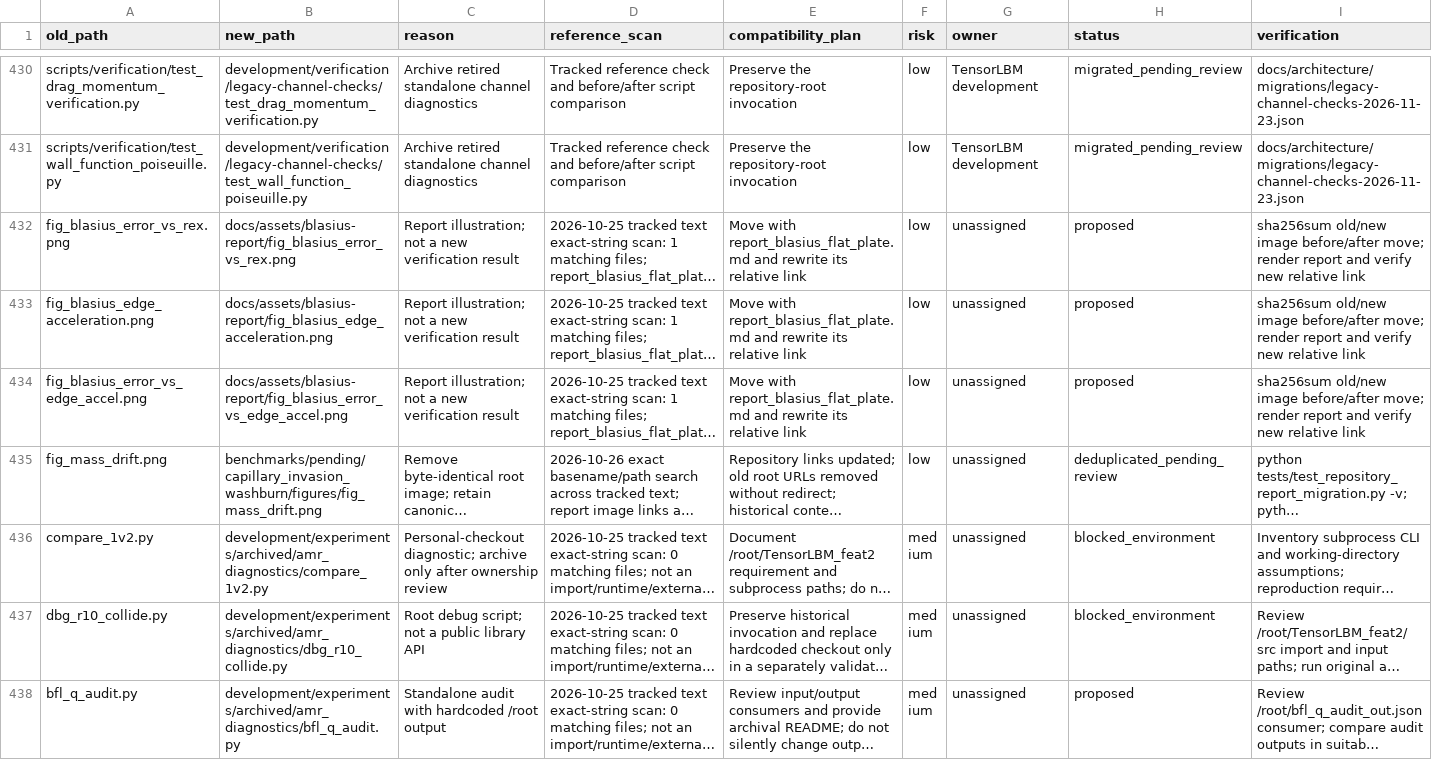
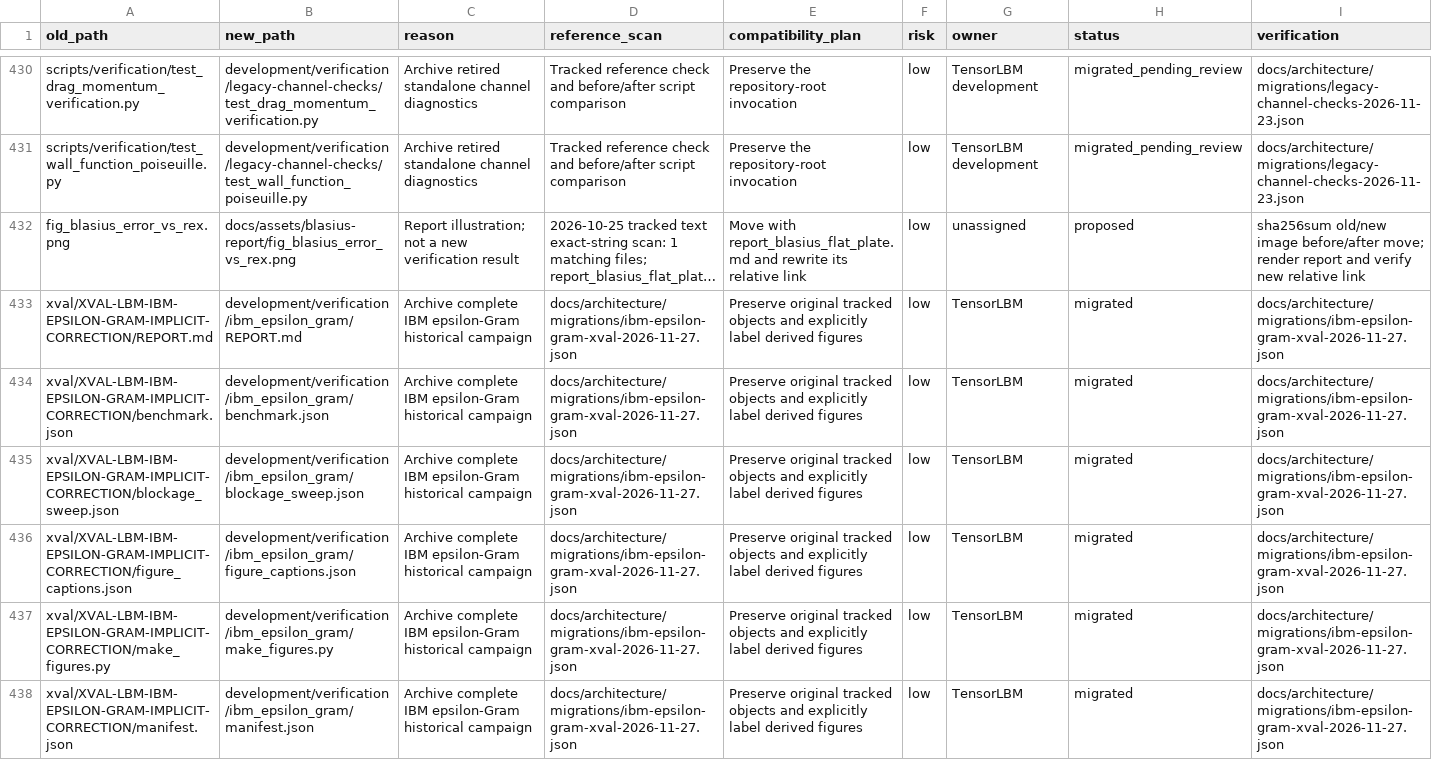
Before and after one commit to cxs503/TensorLBM, a CSV file: docs/architecture/migration_manifest.csv, drawn as a sheet; only a part is shown, gaps mark what is left out; the shorter side is filled out with more unchanged rows; long unchanged cells end in …; the diff covers the shown part only; the diff names each change by its address in the sheet, - before the commit and + after, or states it on an @@ line.

Commit message:
Archive IBM epsilon-Gram evidence with explicit historical provenance gaps

```diff
--- a/docs/architecture/migration_manifest.csv
+++ b/docs/architecture/migration_manifest.csv
+row 433: xval/XVAL-LBM-IBM-EPSILON-GRAM-IMPLICIT-CORRECTION/REPORT.md | development/verification/ibm_epsilon_gram/REPORT.md | Archive complete IBM epsilon-Gram historical campaign | docs/architecture/migrations/ibm-epsilon-gram-xval-2026-11-27.json | Preserve original tracked objects and explicitly label derived figures | low | TensorLBM | migrated | docs/architecture/migrations/ibm-epsilon-gram-xval-2026-11-27.json
+row 434: xval/XVAL-LBM-IBM-EPSILON-GRAM-IMPLICIT-CORRECTION/benchmark.json | development/verification/ibm_epsilon_gram/benchmark.json | Archive complete IBM epsilon-Gram historical campaign | docs/architecture/migrations/ibm-epsilon-gram-xval-2026-11-27.json | Preserve original tracked objects and explicitly label derived figures | low | TensorLBM | migrated | docs/architecture/migrations/ibm-epsilon-gram-xval-2026-11-27.json
+row 435: xval/XVAL-LBM-IBM-EPSILON-GRAM-IMPLICIT-CORRECTION/blockage_sweep.json | development/verification/ibm_epsilon_gram/blockage_sweep.json | Archive complete IBM epsilon-Gram historical campaign | docs/architecture/migrations/ibm-epsilon-gram-xval-2026-11-27.json | Preserve original tracked objects and explicitly label derived figures | low | TensorLBM | migrated | docs/architecture/migrations/ibm-epsilon-gram-xval-2026-11-27.json
+row 436: xval/XVAL-LBM-IBM-EPSILON-GRAM-IMPLICIT-CORRECTION/figure_captions.json | development/verification/ibm_epsilon_gram/figure_captions.json | Archive complete IBM epsilon-Gram historical campaign | docs/architecture/migrations/ibm-epsilon-gram-xval-2026-11-27.json | Preserve original tracked objects and explicitly label derived figures | low | TensorLBM | migrated | docs/architecture/migrations/ibm-epsilon-gram-xval-2026-11-27.json
+row 437: xval/XVAL-LBM-IBM-EPSILON-GRAM-IMPLICIT-CORRECTION/make_figures.py | development/verification/ibm_epsilon_gram/make_figures.py | Archive complete IBM epsilon-Gram historical campaign | docs/architecture/migrations/ibm-epsilon-gram-xval-2026-11-27.json | Preserve original tracked objects and explicitly label derived figures | low | TensorLBM | migrated | docs/architecture/migrations/ibm-epsilon-gram-xval-2026-11-27.json
+row 438: xval/XVAL-LBM-IBM-EPSILON-GRAM-IMPLICIT-CORRECTION/manifest.json | development/verification/ibm_epsilon_gram/manifest.json | Archive complete IBM epsilon-Gram historical campaign | docs/architecture/migrations/ibm-epsilon-gram-xval-2026-11-27.json | Preserve original tracked objects and explicitly label derived figures | low | TensorLBM | migrated | docs/architecture/migrations/ibm-epsilon-gram-xval-2026-11-27.json
```
Also changed, not shown: 6 added rows elsewhere in this file, 23 other files.
